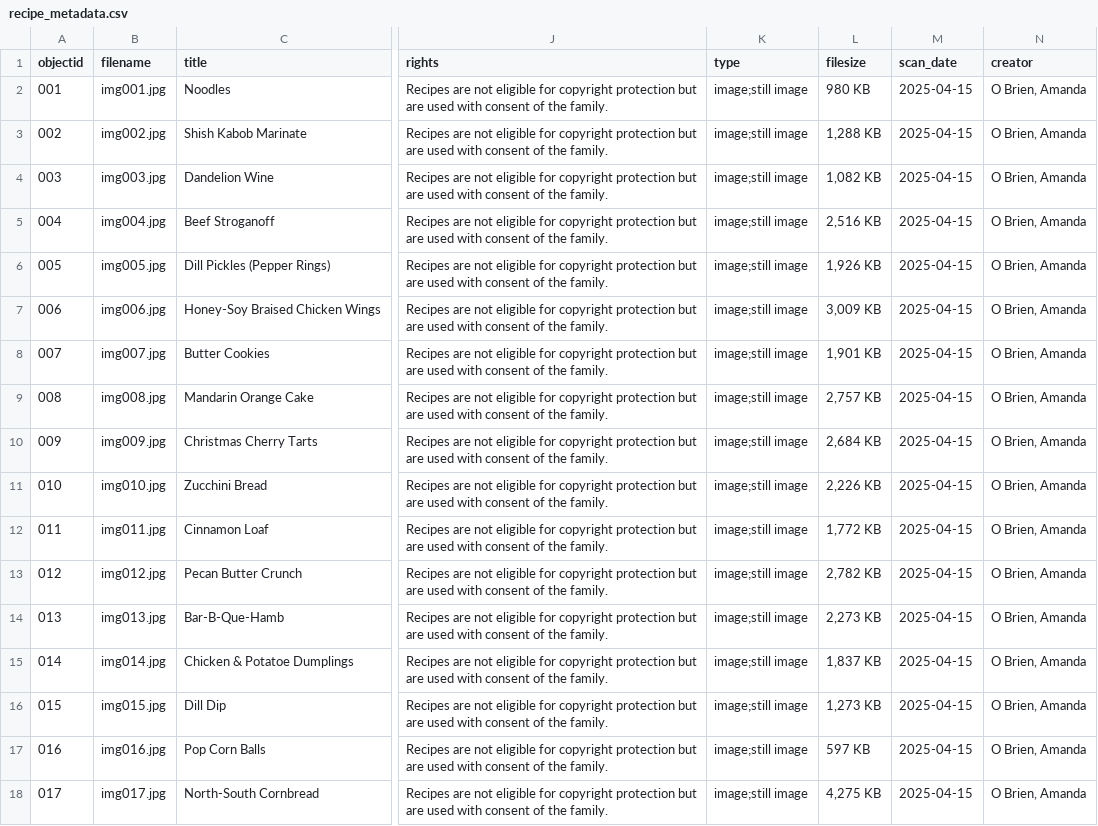
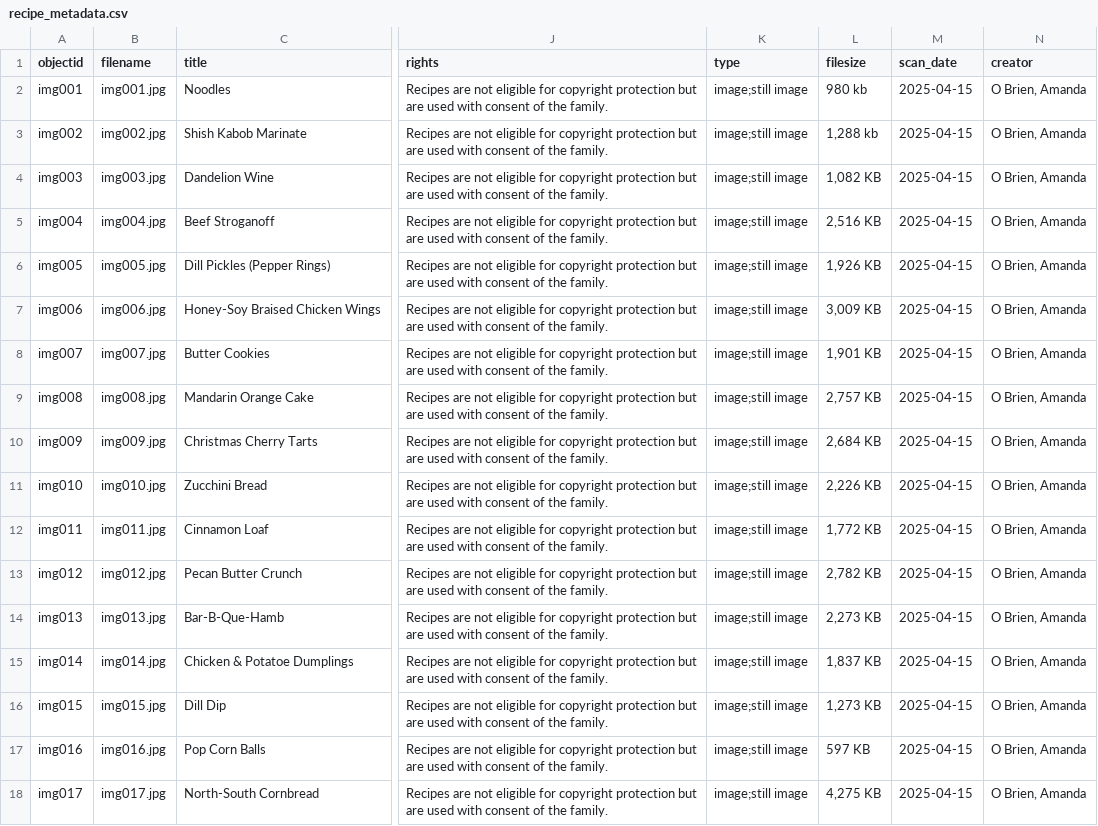
Before and after one commit to amanda-practice20/recipe-metadata, a CSV file: _data/recipe_metadata.csv, drawn as a sheet; only a part is shown, gaps mark what is left out; the diff names each change by its address in the sheet, - before the commit and + after, or states it on an @@ line.

Commit message:
Update metadata

```diff
--- a/_data/recipe_metadata.csv
+++ b/_data/recipe_metadata.csv
-A2 (objectid): 001
+A2 (objectid): img001
-L2 (filesize): 980 KB
+L2 (filesize): 980 kb
-A3 (objectid): 002
+A3 (objectid): img002
-L3 (filesize): 1,288 KB
+L3 (filesize): 1,288 kb
-A4 (objectid): 003
+A4 (objectid): img003
-A5 (objectid): 004
+A5 (objectid): img004
-A6 (objectid): 005
+A6 (objectid): img005
-A7 (objectid): 006
+A7 (objectid): img006
-A8 (objectid): 007
+A8 (objectid): img007
-A9 (objectid): 008
+A9 (objectid): img008
-A10 (objectid): 009
+A10 (objectid): img009
-A11 (objectid): 010
+A11 (objectid): img010
-A12 (objectid): 011
+A12 (objectid): img011
-A13 (objectid): 012
+A13 (objectid): img012
-A14 (objectid): 013
+A14 (objectid): img013
-A15 (objectid): 014
+A15 (objectid): img014
-A16 (objectid): 015
+A16 (objectid): img015
-A17 (objectid): 016
+A17 (objectid): img016
-A18 (objectid): 017
+A18 (objectid): img017
```
